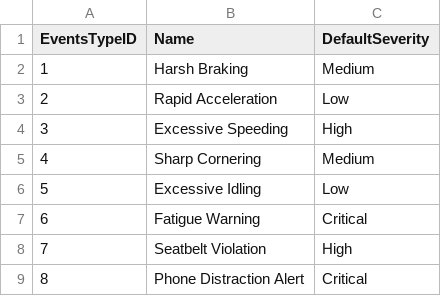
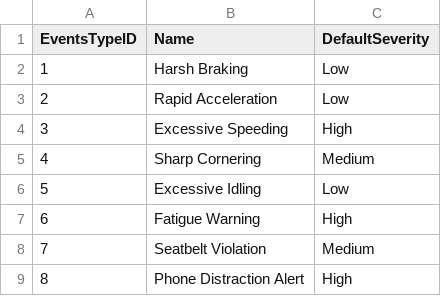
Before and after one commit to airobust143/COS20031---Database-Design-Project, a CSV file: smartfleet_sample_csv/04_SafetyEventsType.csv (was data/14_SafetyEventsType.csv), drawn as a sheet.

Commit message:
update sql according the final erd and add dummy data in csv form

```diff
--- a/data/14_SafetyEventsType.csv
+++ b/smartfleet_sample_csv/04_SafetyEventsType.csv
@@ -1,3 +1,3 @@
 EventsTypeID,Name,DefaultSeverity
-1,Harsh Braking,Medium
+1,Harsh Braking,Low
 2,Rapid Acceleration,Low
@@ -6,4 +6,4 @@ EventsTypeID,Name,DefaultSeverity
 5,Excessive Idling,Low
-6,Fatigue Warning,Critical
-7,Seatbelt Violation,High
-8,Phone Distraction Alert,Critical
+6,Fatigue Warning,High
+7,Seatbelt Violation,Medium
+8,Phone Distraction Alert,High
```
Also changed, not shown: 55 other files.
